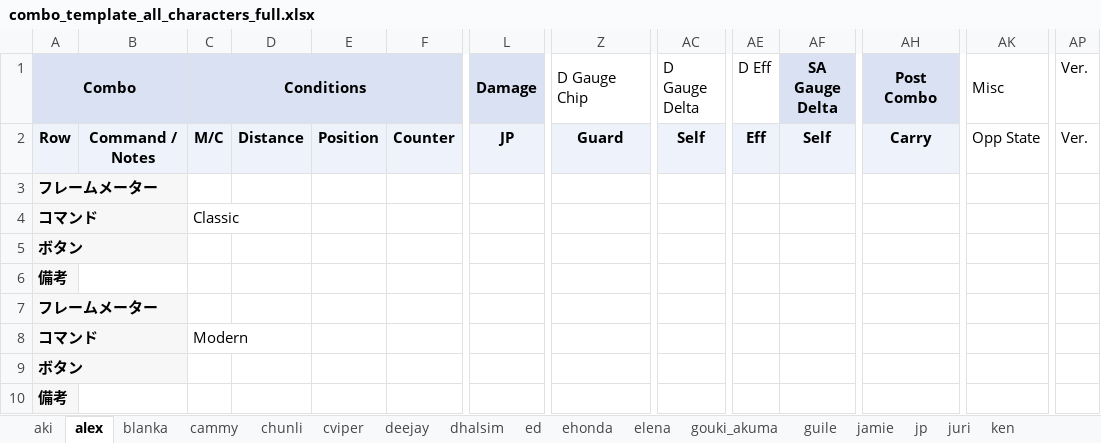
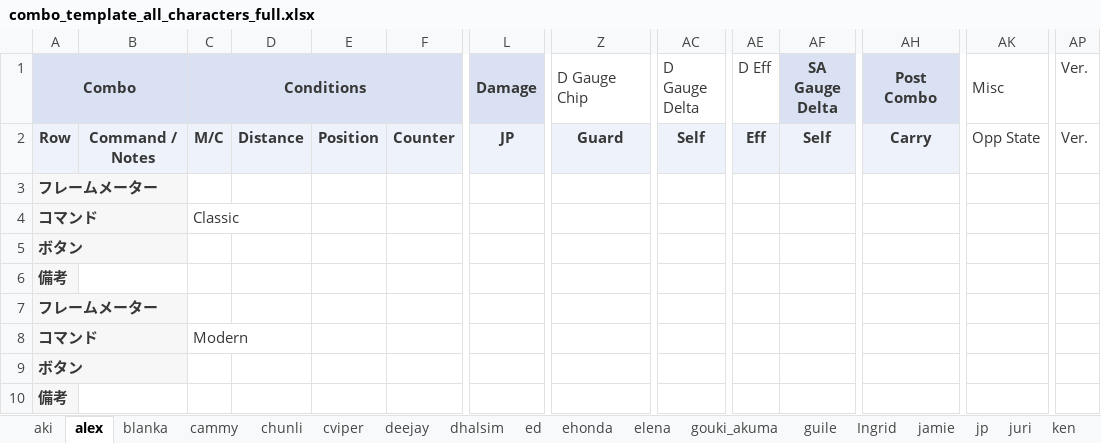
Before and after one commit to blackinferno/LabMonsterSF6, an Excel workbook: release/templates/combo_template_all_characters_full.xlsx, sheet alex, drawn as a sheet; only a part is shown, gaps mark what is left out; values as stored, in another font and other column widths than the file's, no borders; the diff covers the shown part only; the diff names each change by its address in the sheet, - before the commit and + after, or states it on an @@ line.

```diff
--- a/release/templates/combo_template_all_characters_full.xlsx (sheet alex)
+++ b/release/templates/combo_template_all_characters_full.xlsx (sheet alex)
+sheet tab: Ingrid
-A1 text colour: black
+A1 text colour: #383838
-C1 text colour: black
+C1 text colour: #383838
-L1 text colour: black
+L1 text colour: #383838
-Z1 text colour: black
+Z1 text colour: #383838
-AC1 text colour: black
+AC1 text colour: #383838
-AE1:AF1 text colour: black
+AE1:AF1 text colour: #383838
-AH1 text colour: black
+AH1 text colour: #383838
-AK1 text colour: black
+AK1 text colour: #383838
-AP1 text colour: black
+AP1 text colour: #383838
-A2:AP2 text colour: black
+A2:AP2 text colour: #383838
-A3:A10 text colour: black
+A3:A10 text colour: #383838
-C4 text colour: black
+C4 text colour: #383838
-C8 text colour: black
+C8 text colour: #383838
```
Also changed, not shown: cell formats elsewhere in this sheet, sheet blanka, sheet cammy, sheet chunli, sheet cviper, sheet deejay, sheet dhalsim, 22 more sheets, release/templates/combo_template_all_characters_simple.xlsx, 1 other file.
